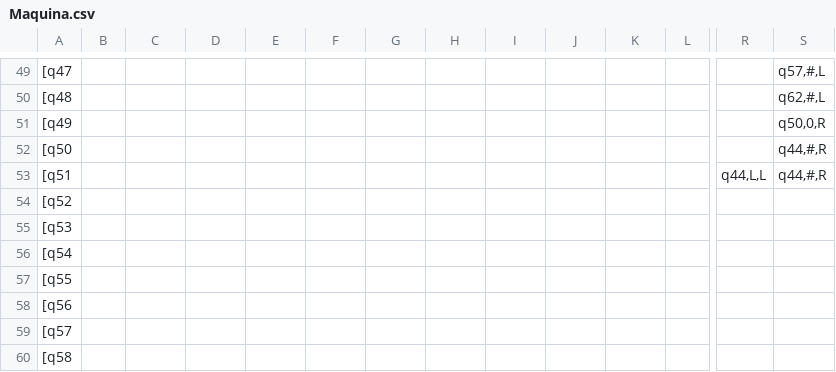
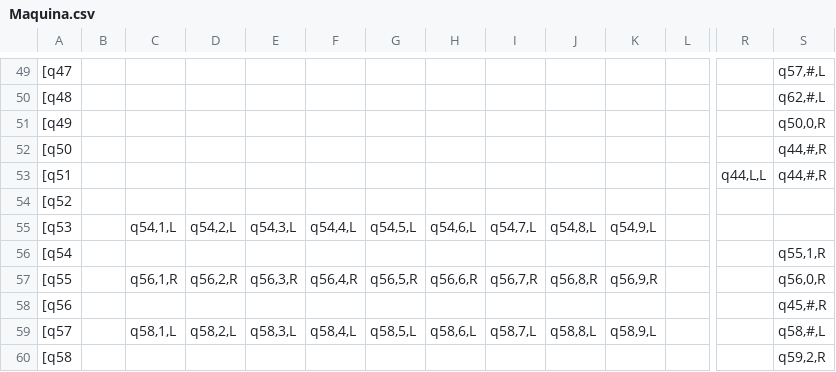
Before and after one commit to robMatias/MaquinaTuring, a CSV file: Maquina.csv, drawn as a sheet; only a part is shown, gaps mark what is left out; the diff covers the shown part only; the diff names each change by its address in the sheet, - before the commit and + after, or states it on an @@ line.

Commit message:
se agregan mas estados

```diff
--- a/Maquina.csv
+++ b/Maquina.csv
-C55: (empty)
+C55: q54,1,L
-D55: (empty)
+D55: q54,2,L
-E55: (empty)
+E55: q54,3,L
-F55: (empty)
+F55: q54,4,L
-G55: (empty)
+G55: q54,5,L
-H55: (empty)
+H55: q54,6,L
-I55: (empty)
+I55: q54,7,L
-J55: (empty)
+J55: q54,8,L
-K55: (empty)
+K55: q54,9,L
-S56: (empty)
+S56: q55,1,R
-C57: (empty)
+C57: q56,1,R
-D57: (empty)
+D57: q56,2,R
-E57: (empty)
+E57: q56,3,R
-F57: (empty)
+F57: q56,4,R
-G57: (empty)
+G57: q56,5,R
-H57: (empty)
+H57: q56,6,R
-I57: (empty)
+I57: q56,7,R
-J57: (empty)
+J57: q56,8,R
-K57: (empty)
+K57: q56,9,R
-S57: (empty)
+S57: q56,0,R
-S58: (empty)
+S58: q45,#,R
-C59: (empty)
+C59: q58,1,L
-D59: (empty)
+D59: q58,2,L
-E59: (empty)
+E59: q58,3,L
-F59: (empty)
+F59: q58,4,L
-G59: (empty)
+G59: q58,5,L
-H59: (empty)
+H59: q58,6,L
-I59: (empty)
+I59: q58,7,L
-J59: (empty)
+J59: q58,8,L
-K59: (empty)
+K59: q58,9,L
-S59: (empty)
+S59: q58,#,L
-S60: (empty)
+S60: q59,2,R
```
Also changed, not shown: 45 edited cells elsewhere in this file.
